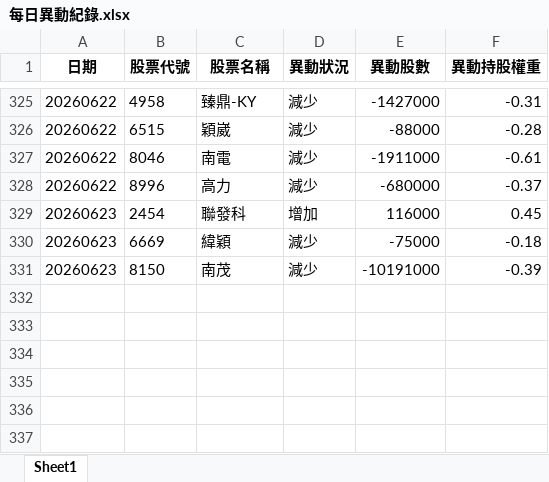
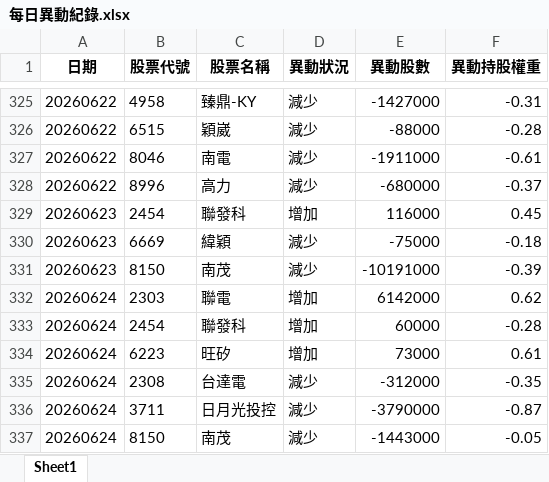
Before and after one commit to moneyorz/00981a-tracker, an Excel workbook: 每日異動紀錄.xlsx, sheet Sheet1, drawn as a sheet; only a part is shown, gaps mark what is left out; values as stored, in another font and other column widths than the file's, no borders; the diff names each change by its address in the sheet, - before the commit and + after, or states it on an @@ line.

```diff
--- a/每日異動紀錄.xlsx (sheet Sheet1)
+++ b/每日異動紀錄.xlsx (sheet Sheet1)
+row 332: 20260624 | 2303 | 聯電 | 增加 | 6142000 | 0.62
+row 333: 20260624 | 2454 | 聯發科 | 增加 | 60000 | -0.28
+row 334: 20260624 | 6223 | 旺矽 | 增加 | 73000 | 0.61
+row 335: 20260624 | 2308 | 台達電 | 減少 | -312000 | -0.35
+row 336: 20260624 | 3711 | 日月光投控 | 減少 | -3790000 | -0.87
+row 337: 20260624 | 8150 | 南茂 | 減少 | -1443000 | -0.05
```
Also changed, not shown: 1 other file.
